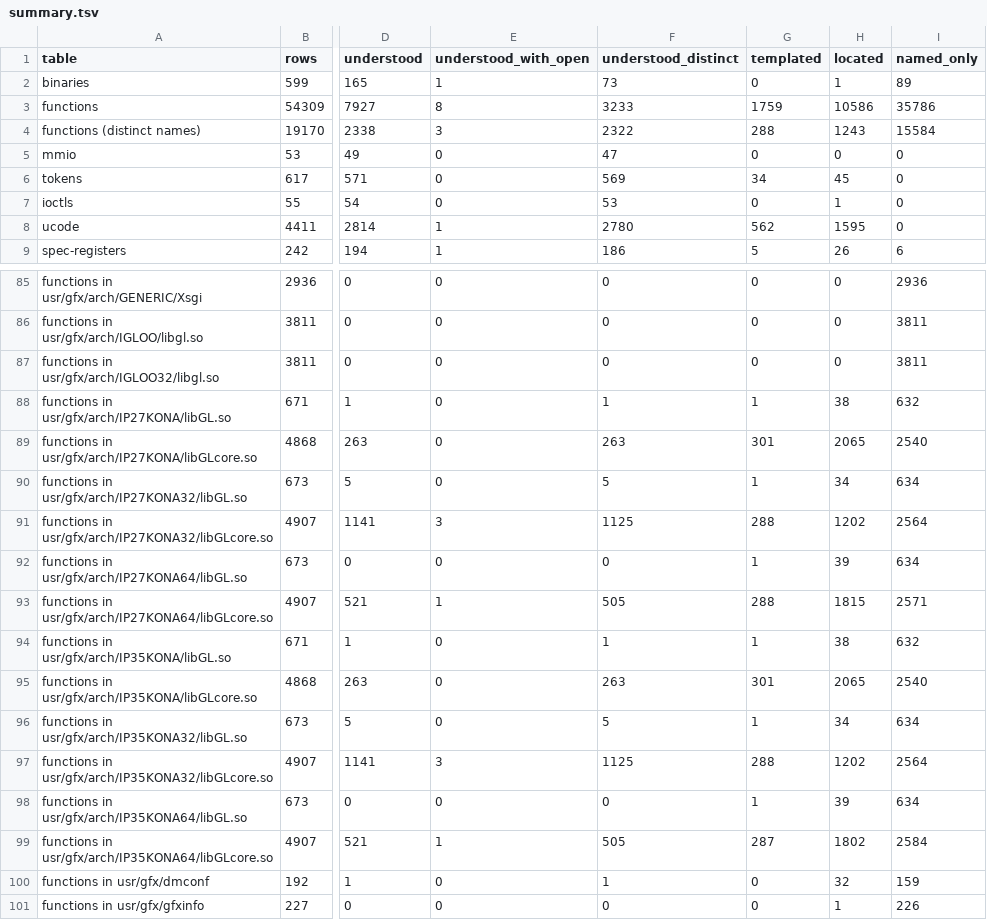
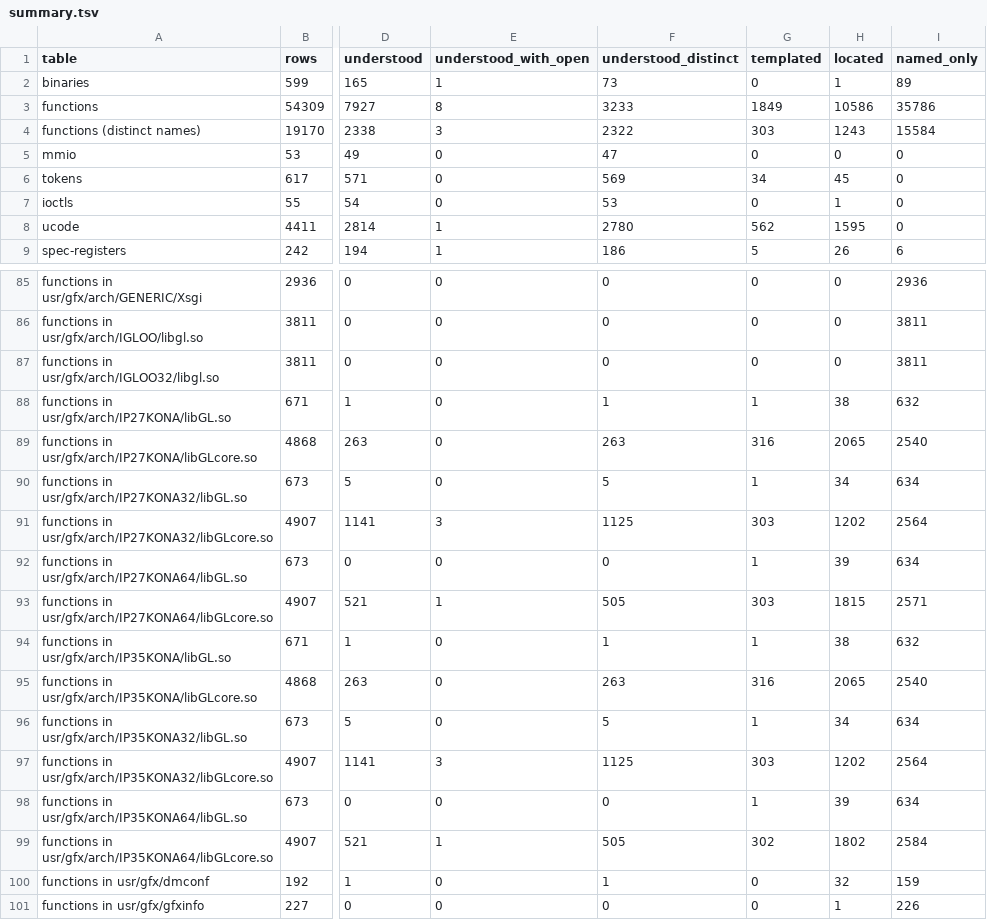
Before and after one commit to jamesbraid/kona, a TSV file: docs/inventory/summary.tsv, drawn as a sheet; only a part is shown, gaps mark what is left out; the diff names each change by its address in the sheet, - before the commit and + after, or states it on an @@ line.

Commit message:
docs: confirm an unpublished source file sample-implementation entries 1-15 against the public body

```diff
--- a/docs/inventory/summary.tsv
+++ b/docs/inventory/summary.tsv
-G3 (templated): 1759
+G3 (templated): 1849
-G4 (templated): 288
+G4 (templated): 303
-G89 (templated): 301
+G89 (templated): 316
-G91 (templated): 288
+G91 (templated): 303
-G93 (templated): 288
+G93 (templated): 303
-G95 (templated): 301
+G95 (templated): 316
-G97 (templated): 288
+G97 (templated): 303
-G99 (templated): 287
+G99 (templated): 302
```
Also changed, not shown: 2 other files.
